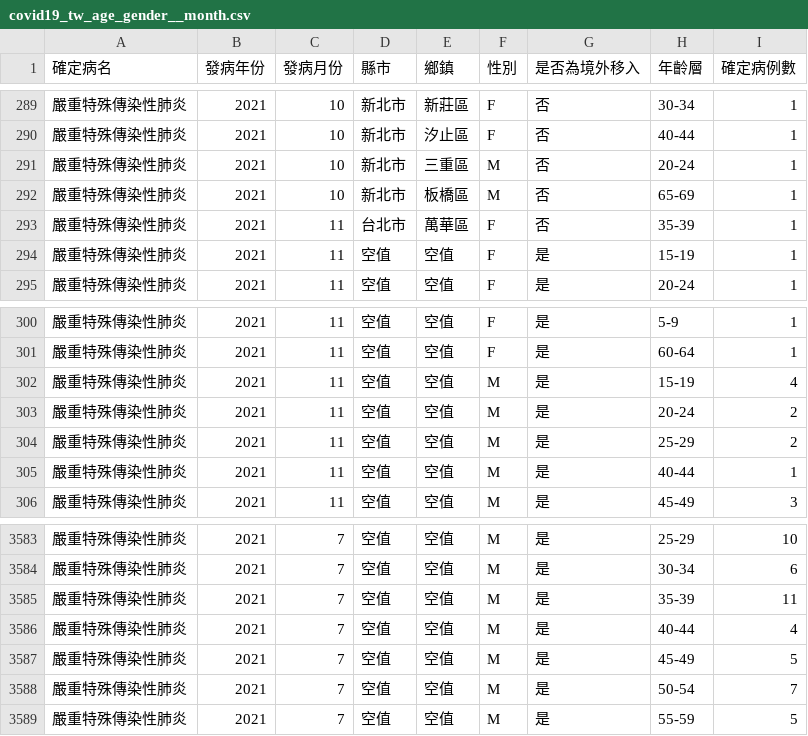
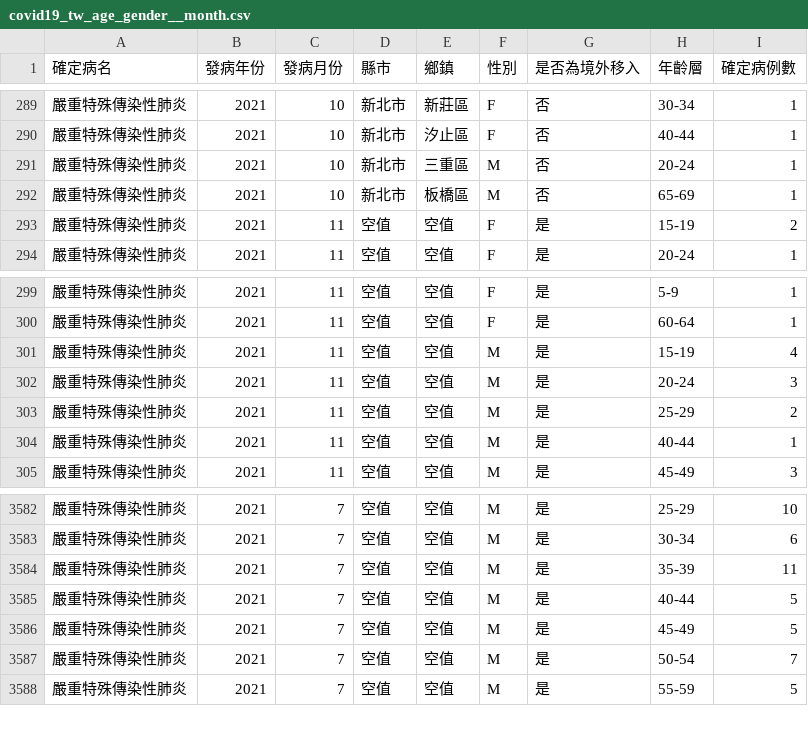
Before and after one commit to jf0510/nidss.cdc.gov.tw, a CSV file: data/covid19_tw_age_gender__month.csv, drawn as a sheet; only a part is shown, gaps mark what is left out.

```diff
--- a/data/covid19_tw_age_gender__month.csv
+++ b/data/covid19_tw_age_gender__month.csv
@@ -292,4 +292,3 @@
 嚴重特殊傳染性肺炎,2021,10,新北市,板橋區,M,否,65-69,1
-嚴重特殊傳染性肺炎,2021,11,台北市,萬華區,F,否,35-39,1
-嚴重特殊傳染性肺炎,2021,11,空值,空值,F,是,15-19,1
+嚴重特殊傳染性肺炎,2021,11,空值,空值,F,是,15-19,2
 嚴重特殊傳染性肺炎,2021,11,空值,空值,F,是,20-24,1
@@ -302,3 +301,3 @@
 嚴重特殊傳染性肺炎,2021,11,空值,空值,M,是,15-19,4
-嚴重特殊傳染性肺炎,2021,11,空值,空值,M,是,20-24,2
+嚴重特殊傳染性肺炎,2021,11,空值,空值,M,是,20-24,3
 嚴重特殊傳染性肺炎,2021,11,空值,空值,M,是,25-29,2
@@ -3585,3 +3584,3 @@
 嚴重特殊傳染性肺炎,2021,7,空值,空值,M,是,35-39,11
-嚴重特殊傳染性肺炎,2021,7,空值,空值,M,是,40-44,4
+嚴重特殊傳染性肺炎,2021,7,空值,空值,M,是,40-44,5
 嚴重特殊傳染性肺炎,2021,7,空值,空值,M,是,45-49,5
```
Also changed, not shown: 1 other file.
